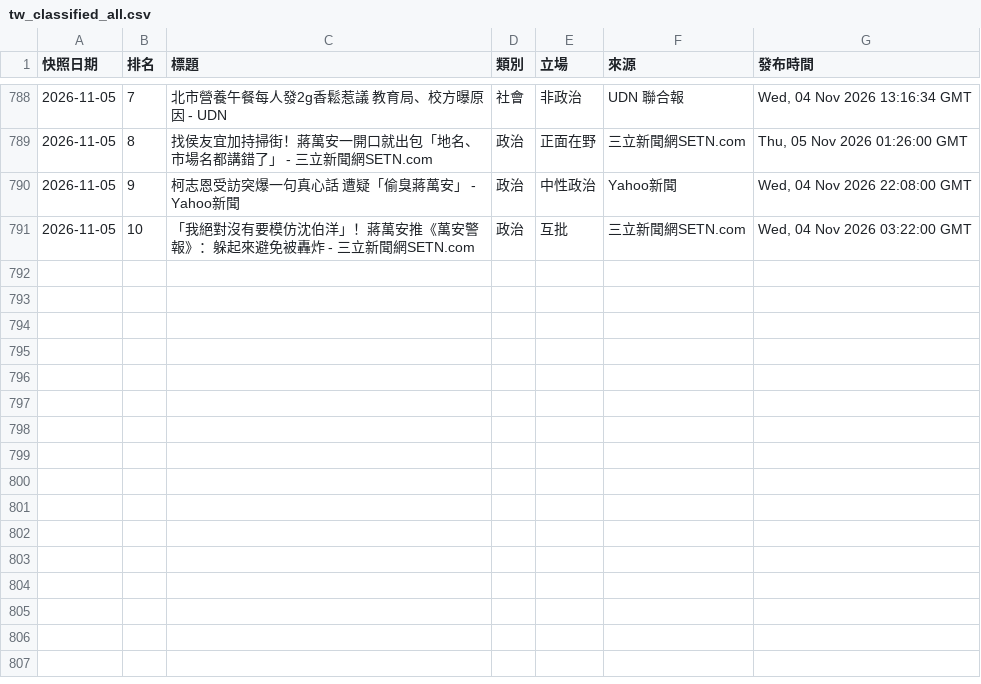
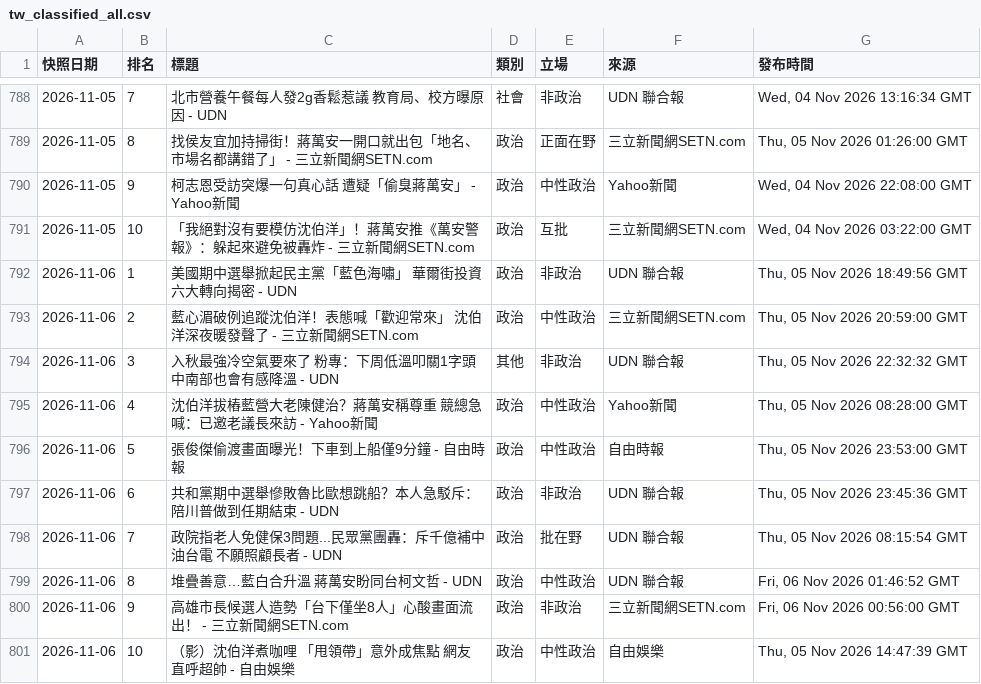
Before and after one commit to Ed2496/news-top10-dashboards, a CSV file: data/tw_classified_all.csv, drawn as a sheet; only a part is shown, gaps mark what is left out.

```diff
--- a/data/tw_classified_all.csv
+++ b/data/tw_classified_all.csv
@@ -791 +791,11 @@
 2026-11-05,10,「我絕對沒有要模仿沈伯洋」！蔣萬安推《萬安警報》：躲起來避免被轟炸 - 三立新聞網SETN.com,政治,互批,三立新聞網SETN.com,"Wed, 04 Nov 2026 03:22:00 GMT"
+2026-11-06,1,美國期中選舉掀起民主黨「藍色海嘯」 華爾街投資六大轉向揭密 - UDN,政治,非政治,UDN 聯合報,"Thu, 05 Nov 2026 18:49:56 GMT"
+2026-11-06,2,藍心湄破例追蹤沈伯洋！表態喊「歡迎常來」 沈伯洋深夜暖發聲了 - 三立新聞網SETN.com,政治,中性政治,三立新聞網SETN.com,"Thu, 05 Nov 2026 20:59:00 GMT"
+2026-11-06,3,入秋最強冷空氣要來了 粉專：下周低溫叩關1字頭 中南部也會有感降溫 - UDN,其他,非政治,UDN 聯合報,"Thu, 05 Nov 2026 22:32:32 GMT"
+2026-11-06,4,沈伯洋拔樁藍營大老陳健治？蔣萬安稱尊重 競總急喊：已邀老議長來訪 - Yahoo新聞,政治,中性政治,Yahoo新聞,"Thu, 05 Nov 2026 08:28:00 GMT"
+2026-11-06,5,張俊傑偷渡畫面曝光！下車到上船僅9分鐘 - 自由時報,政治,中性政治,自由時報,"Thu, 05 Nov 2026 23:53:00 GMT"
+2026-11-06,6,共和黨期中選舉慘敗魯比歐想跳船？本人急駁斥：陪川普做到任期結束 - UDN,政治,非政治,UDN 聯合報,"Thu, 05 Nov 2026 23:45:36 GMT"
+2026-11-06,7,政院指老人免健保3問題...民眾黨團轟：斥千億補中油台電 不願照顧長者 - UDN,政治,批在野,UDN 聯合報,"Thu, 05 Nov 2026 08:15:54 GMT"
+2026-11-06,8,堆疊善意…藍白合升溫 蔣萬安盼同台柯文哲 - UDN,政治,中性政治,UDN 聯合報,"Fri, 06 Nov 2026 01:46:52 GMT"
+2026-11-06,9,高雄市長候選人造勢「台下僅坐8人」心酸畫面流出！ - 三立新聞網SETN.com,政治,非政治,三立新聞網SETN.com,"Fri, 06 Nov 2026 00:56:00 GMT"
+2026-11-06,10,（影）沈伯洋煮咖哩 「甩領帶」意外成焦點 網友直呼超帥 - 自由娛樂,政治,中性政治,自由娛樂,"Thu, 05 Nov 2026 14:47:39 GMT"
```
Also changed, not shown: 5 other files.
